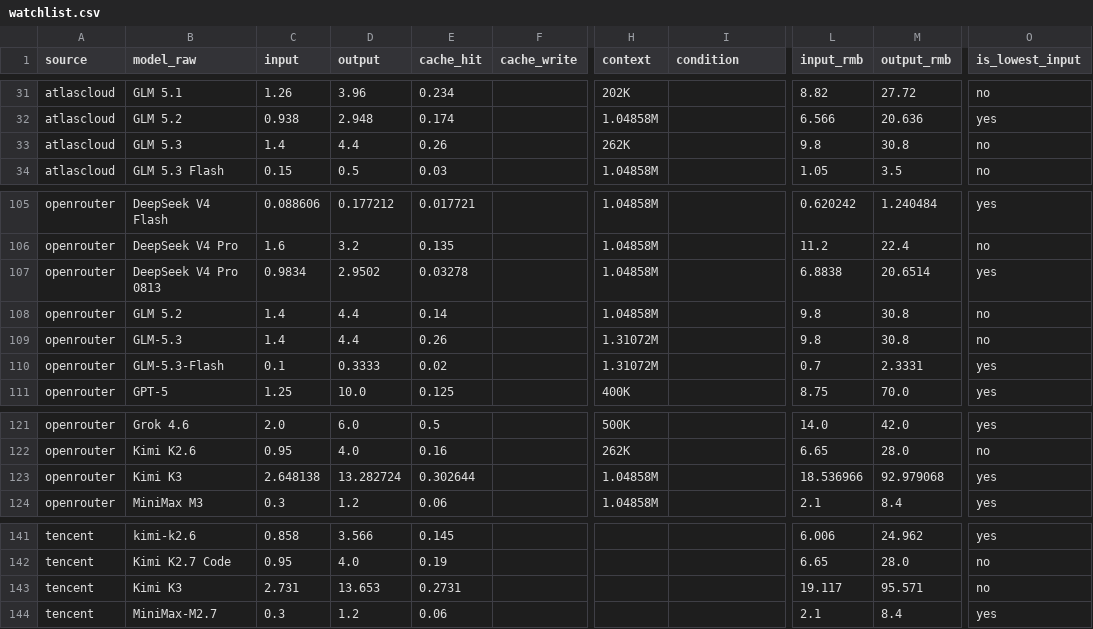
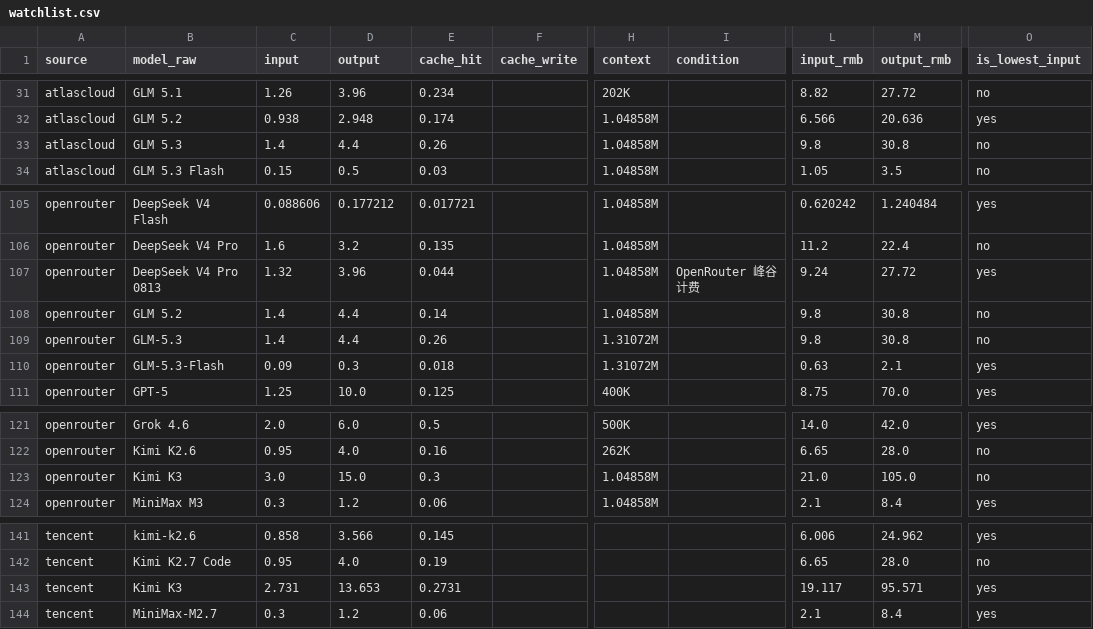
Before and after one commit to lzc0403/token-pricing-scraper, a CSV file: data/watchlist.csv, drawn as a sheet; only a part is shown, gaps mark what is left out; the diff names each change by its address in the sheet, - before the commit and + after, or states it on an @@ line.

```diff
--- a/data/watchlist.csv
+++ b/data/watchlist.csv
-H33 (context): 262K
+H33 (context): 1.04858M
-C107 (input): 0.9834
+C107 (input): 1.32
-D107 (output): 2.9502
+D107 (output): 3.96
-E107 (cache_hit): 0.03278
+E107 (cache_hit): 0.044
-I107 (condition): (empty)
+I107 (condition): OpenRouter 峰谷计费
-L107 (input_rmb): 6.8838
+L107 (input_rmb): 9.24
-M107 (output_rmb): 20.6514
+M107 (output_rmb): 27.72
-C110 (input): 0.1
+C110 (input): 0.09
-D110 (output): 0.3333
+D110 (output): 0.3
-E110 (cache_hit): 0.02
+E110 (cache_hit): 0.018
-L110 (input_rmb): 0.7
+L110 (input_rmb): 0.63
-M110 (output_rmb): 2.3331
+M110 (output_rmb): 2.1
-C123 (input): 2.648138
+C123 (input): 3.0
-D123 (output): 13.282724
+D123 (output): 15.0
-E123 (cache_hit): 0.302644
+E123 (cache_hit): 0.3
-L123 (input_rmb): 18.536966
+L123 (input_rmb): 21.0
-M123 (output_rmb): 92.979068
+M123 (output_rmb): 105.0
-O123 (is_lowest_input): yes
+O123 (is_lowest_input): no
-O143 (is_lowest_input): no
+O143 (is_lowest_input): yes
```
Also changed, not shown: data/prices.csv, 13 other files.
